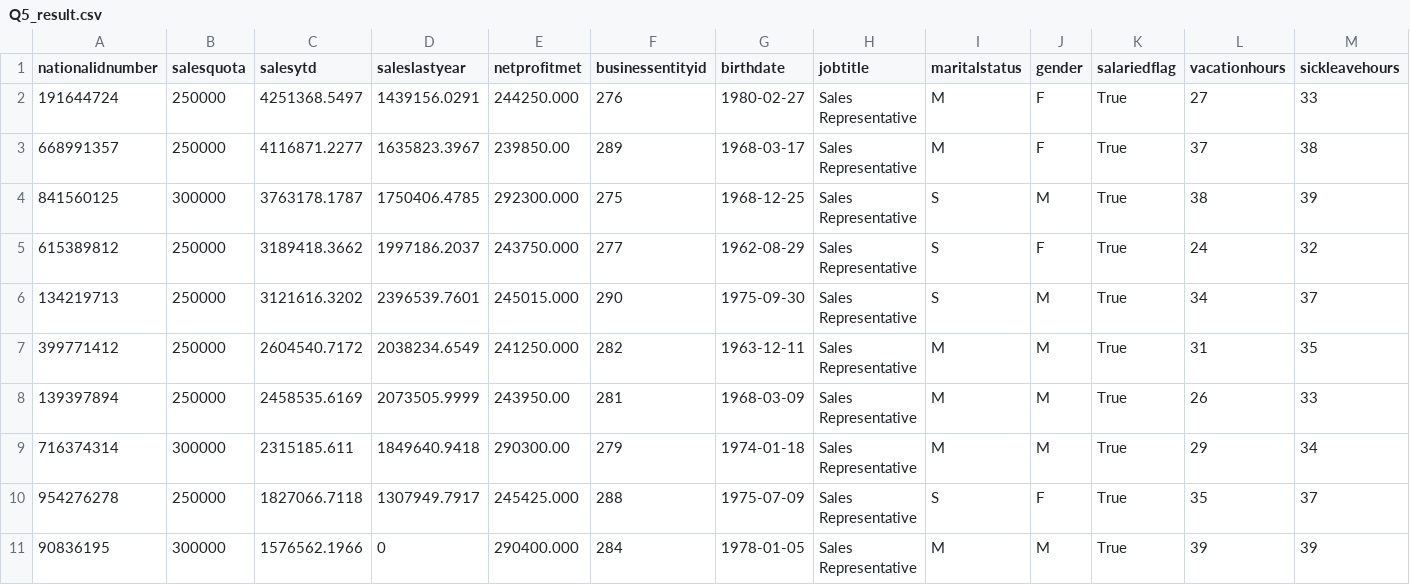
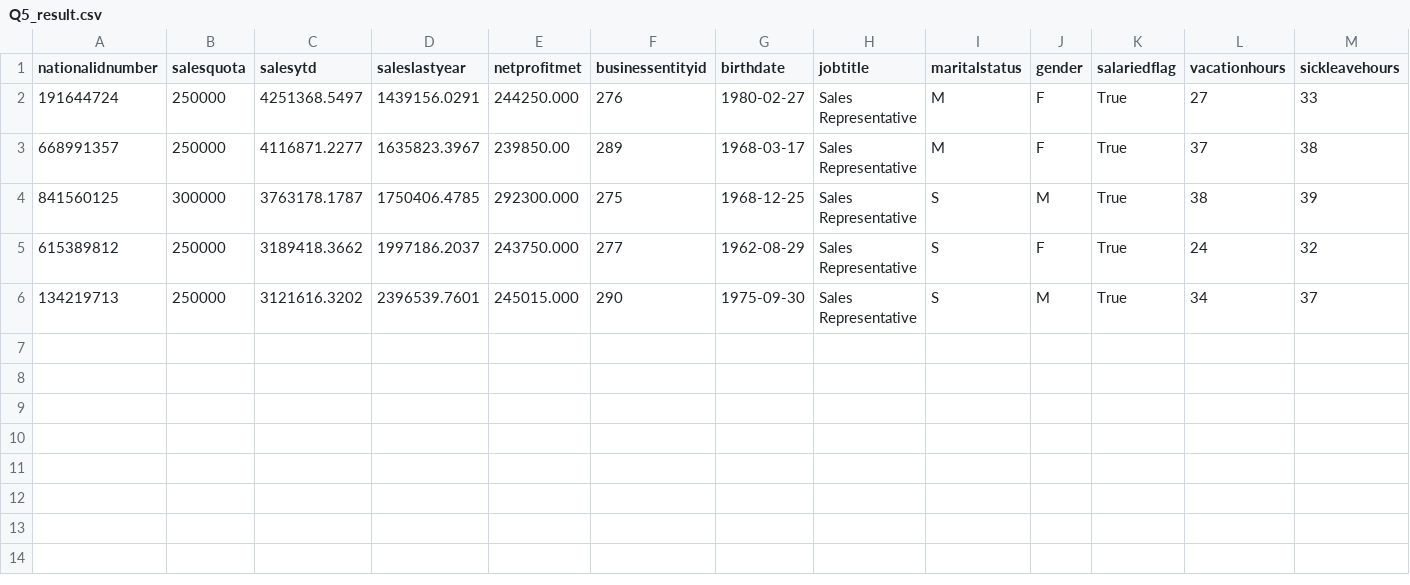
Before and after one commit to shirleyhungwork/AdventureWorks-Scenario-project, a CSV file: Q5_Top_Sales_Person/Q5_result.csv, drawn as a sheet; only a part is shown; rows hold the shown columns only; the diff names each change by its address in the sheet, - before the commit and + after, or states it on an @@ line.

Commit message:
Update Queries and Results

```diff
--- a/Q5_Top_Sales_Person/Q5_result.csv
+++ b/Q5_Top_Sales_Person/Q5_result.csv
-row 7: 399771412 | 250000 | 2604540.7172 | 2038234.6549 | 241250.000 | 282 | 1963-12-11 | Sales Representative | M | M | True | 31 | 35
-row 8: 139397894 | 250000 | 2458535.6169 | 2073505.9999 | 243950.00 | 281 | 1968-03-09 | Sales Representative | M | M | True | 26 | 33
-row 9: 716374314 | 300000 | 2315185.611 | 1849640.9418 | 290300.00 | 279 | 1974-01-18 | Sales Representative | M | M | True | 29 | 34
-row 10: 954276278 | 250000 | 1827066.7118 | 1307949.7917 | 245425.000 | 288 | 1975-07-09 | Sales Representative | S | F | True | 35 | 37
-row 11: 90836195 | 300000 | 1576562.1966 | 0 | 290400.000 | 284 | 1978-01-05 | Sales Representative | M | M | True | 39 | 39
```
Also changed, not shown: Q6_Low_Sales_Person/Q6_result.csv, 2 other files.
